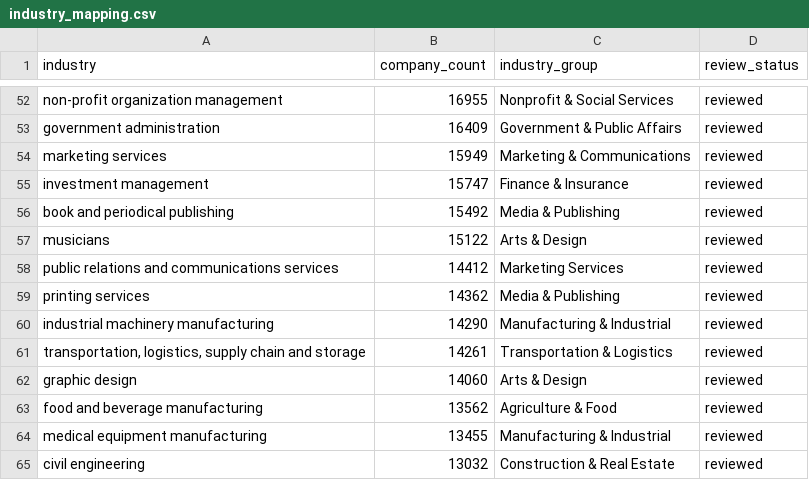
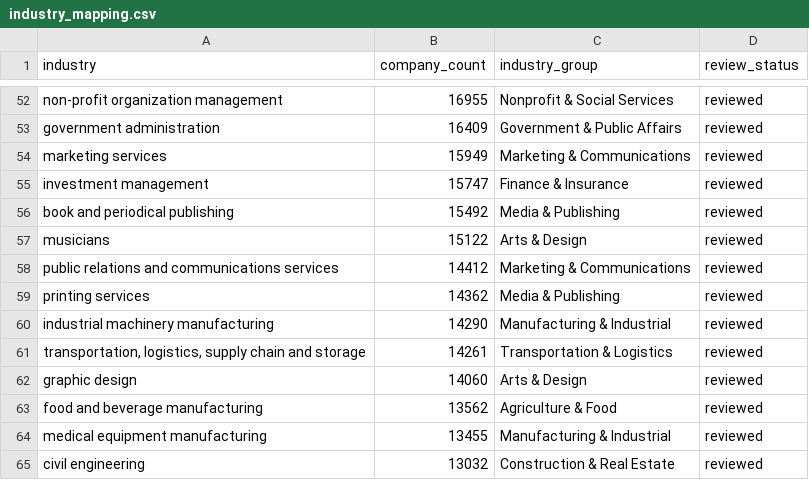
Before and after one commit to connielee1127/typography-analytics, a CSV file: data/reference/industry_mapping.csv, drawn as a sheet; only a part is shown, gaps mark what is left out; the diff covers the shown part only.

```diff
--- a/data/reference/industry_mapping.csv
+++ b/data/reference/industry_mapping.csv
@@ -57,3 +57,3 @@ book and periodical publishing,15492,Media & Publishing,reviewed
 musicians,15122,Arts & Design,reviewed
-public relations and communications services,14412,Marketing Services,reviewed
+public relations and communications services,14412,Marketing & Communications,reviewed
 printing services,14362,Media & Publishing,reviewed
```
Also changed, not shown: 10 edited cells elsewhere in this file, 8 other files.
